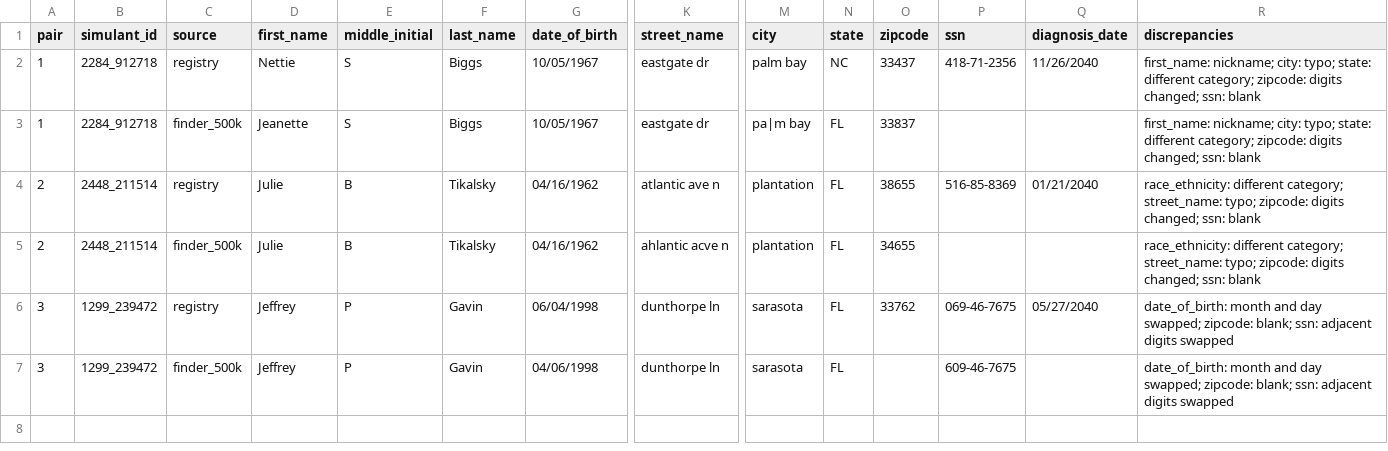
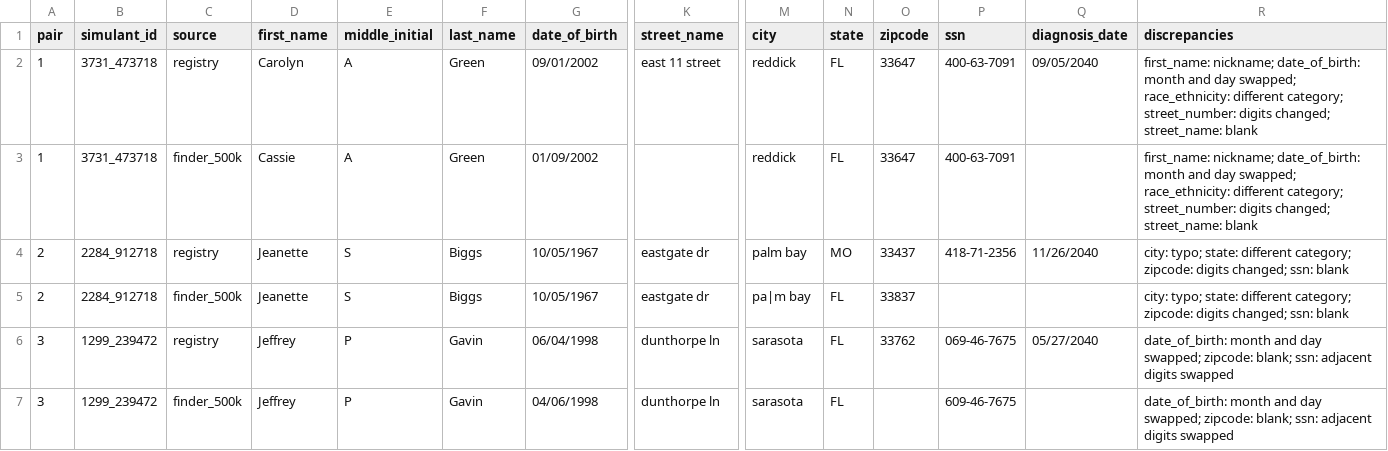
Before and after one commit to aflaxman/simulated_data_for_fcds_scale_rl, a CSV file: results/example_pair.csv, drawn as a sheet; only a part is shown, gaps mark what is left out; removed rows and columns are numbered as before the commit, all else as after; rows hold the shown columns only; the diff names each change by its address in the sheet, - before the commit and + after, or states it on an @@ line.

```diff
--- a/results/example_pair.csv
+++ b/results/example_pair.csv
+row 2: 1 | 3731_473718 | registry | Carolyn | A | Green | 09/01/2002 | east 11 street | reddick | FL | 33647 | 400-63-7091 | 09/05/2040 | first_name: nickname; date_of_birth: month and day swapped; race_ethnicity: different category; street_number: digits changed; street_name: blank
+row 3: 1 | 3731_473718 | finder_500k | Cassie | A | Green | 01/09/2002 |  | reddick | FL | 33647 | 400-63-7091 |  | first_name: nickname; date_of_birth: month and day swapped; race_ethnicity: different category; street_number: digits changed; street_name: blank
-A4:A5 (pair): 1
+A4:A5 (pair): 2
-D4 (first_name): Nettie
+D4 (first_name): Jeanette
-N4 (state): NC
+N4 (state): MO
-R4:R5 (discrepancies): first_name: nickname; city: typo;…
+R4:R5 (discrepancies): city: typo;…
-row 4: 2 | 2448_211514 | registry | Julie | B | Tikalsky | 04/16/1962 | atlantic ave n | plantation | FL | 38655 | 516-85-8369 | 01/21/2040 | race_ethnicity: different category; street_name: typo; zipcode: digits changed; ssn: blank
-row 5: 2 | 2448_211514 | finder_500k | Julie | B | Tikalsky | 04/16/1962 | ahlantic acve n | plantation | FL | 34655 |  |  | race_ethnicity: different category; street_name: typo; zipcode: digits changed; ssn: blank
```
Also changed, not shown: results/registry_age_sex.csv, results/registry_top_names.csv, 21 other files.
